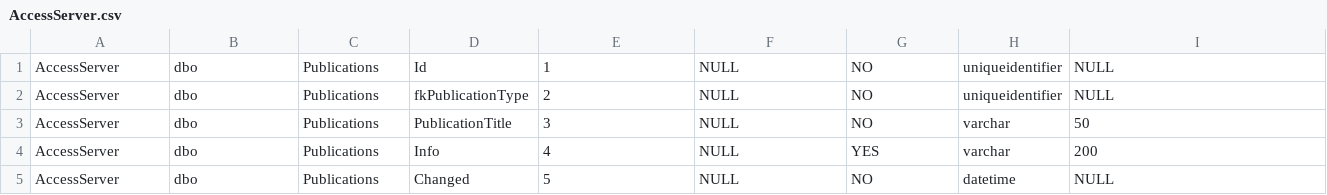
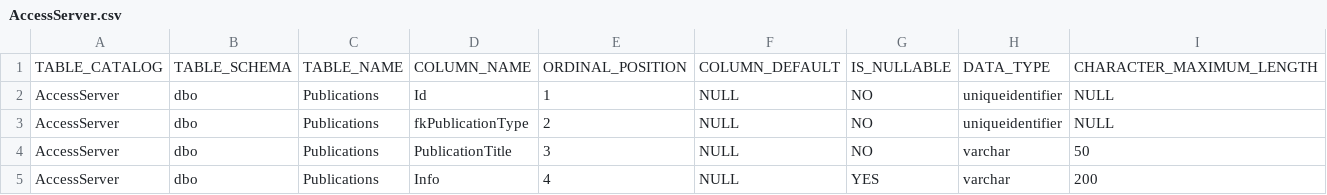
Before and after one commit to kForth/vida_py, a CSV file: schemas/AccessServer.csv, drawn as a sheet; only a part is shown; the shorter side is filled out with more unchanged rows; rows hold the shown columns only; the diff names each change by its address in the sheet, - before the commit and + after, or states it on an @@ line.

```diff
--- a/schemas/AccessServer.csv
+++ b/schemas/AccessServer.csv
+row 1: TABLE_CATALOG | TABLE_SCHEMA | TABLE_NAME | COLUMN_NAME | ORDINAL_POSITION | COLUMN_DEFAULT | IS_NULLABLE | DATA_TYPE | CHARACTER_MAXIMUM_LENGTH
```
Also changed, not shown: schemas/DiagSwdlRepository.csv, schemas/DiagSwdlSession.csv, 6 other files.
